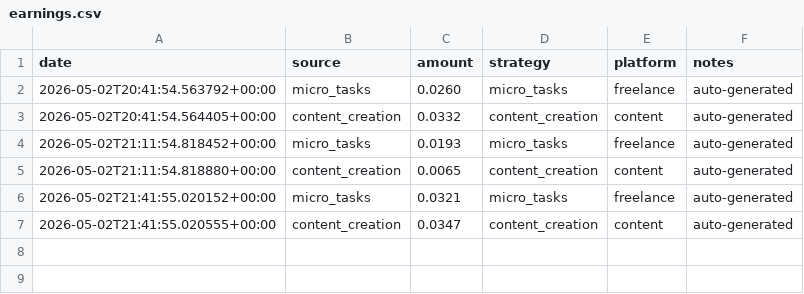
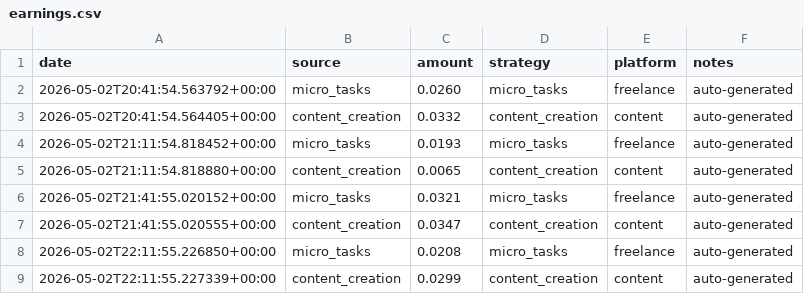
Before and after one commit to xsjass/kimiclaw-workspace, a CSV file: kimiclaw/data/earnings.csv, drawn as a sheet; the diff names each change by its address in the sheet, - before the commit and + after, or states it on an @@ line.

Commit message:
Kimiclaw auto-update: 20260502_221701

```diff
--- a/kimiclaw/data/earnings.csv
+++ b/kimiclaw/data/earnings.csv
+row 8: 2026-05-02T22:11:55.226850+00:00 | micro_tasks | 0.0208 | micro_tasks | freelance | auto-generated
+row 9: 2026-05-02T22:11:55.227339+00:00 | content_creation | 0.0299 | content_creation | content | auto-generated
```
Also changed, not shown: 19 other files.
